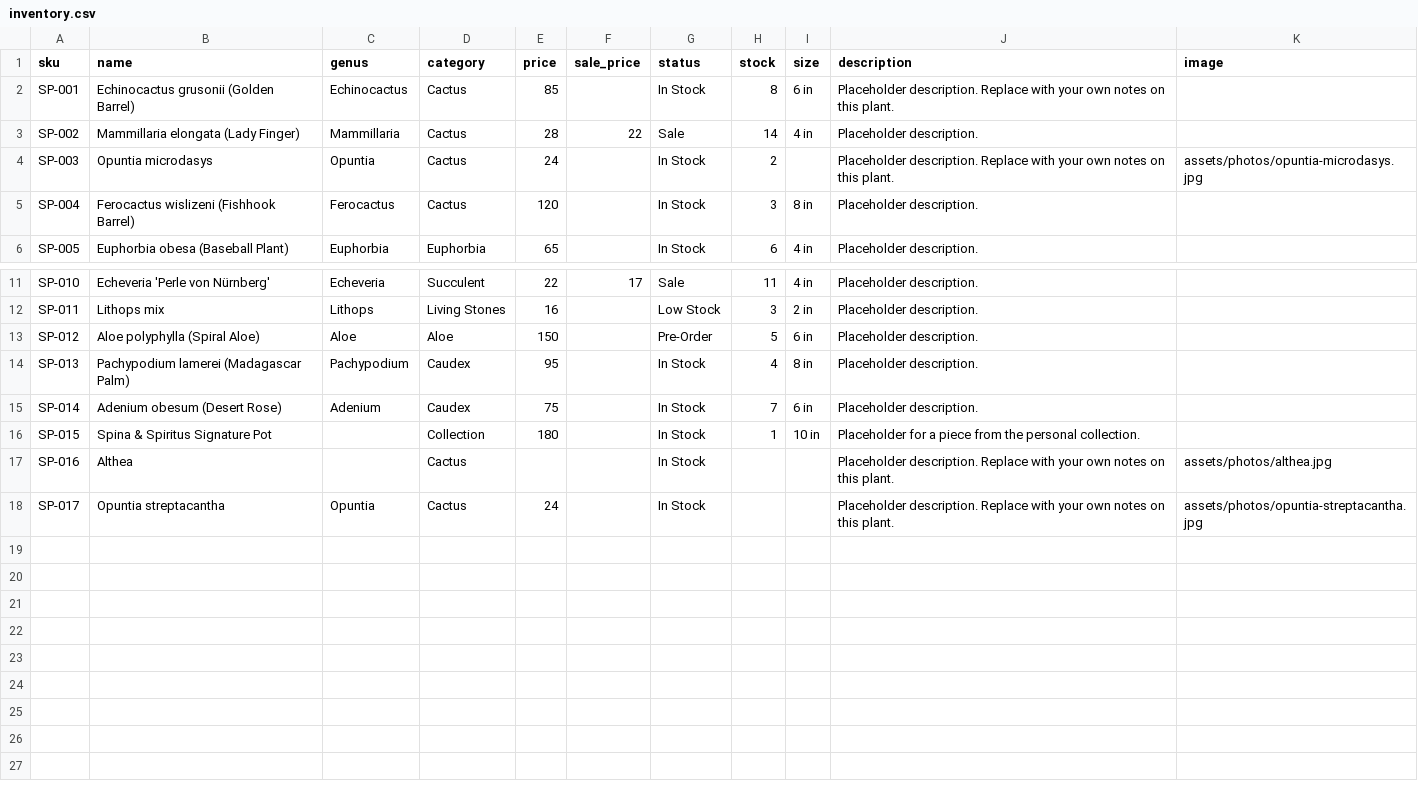
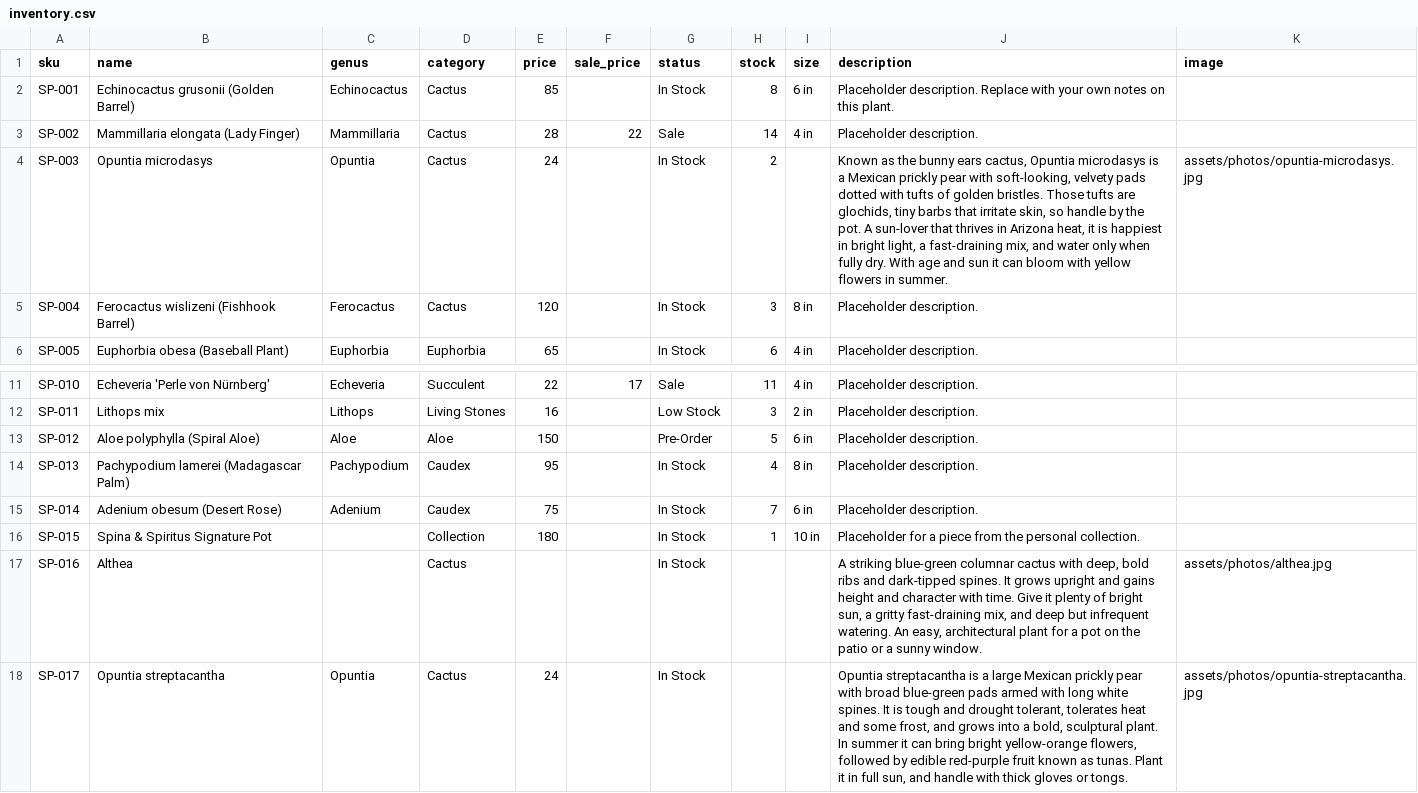
Before and after one commit to rumerlaw/sp-web, a CSV file: data/inventory.csv, drawn as a sheet; only a part is shown, gaps mark what is left out.

```diff
--- a/data/inventory.csv
+++ b/data/inventory.csv
@@ -3,3 +3,3 @@ SP-001,Echinocactus grusonii (Golden Barrel),Echinocactus,Cactus,85,,In Stock,8,
 SP-002,Mammillaria elongata (Lady Finger),Mammillaria,Cactus,28,22,Sale,14,4 in,Placeholder description.,
-SP-003,Opuntia microdasys,Opuntia,Cactus,24,,In Stock,2,,Placeholder description. Replace with your own notes on this plant.,assets/photos/opuntia-microdasys.jpg
+SP-003,Opuntia microdasys,Opuntia,Cactus,24,,In Stock,2,,"Known as the bunny ears cactus, Opuntia microdasys is a Mexican prickly pear with soft-looking, velvety pads dotted with tufts of golden bristles. Those tufts are glochids, tiny barbs that irritate skin, so handle by the pot. A sun-lover that thrives in Arizona heat, it is happiest in bright light, a fast-draining mix, and water only when fully dry. With age and sun it can bloom with yellow flowers in summer.",assets/photos/opuntia-microdasys.jpg
 SP-004,Ferocactus wislizeni (Fishhook Barrel),Ferocactus,Cactus,120,,In Stock,3,8 in,Placeholder description.,
@@ -16,3 +16,3 @@ SP-014,Adenium obesum (Desert Rose),Adenium,Caudex,75,,In Stock,7,6 in,Placehold
 SP-015,Spina & Spiritus Signature Pot,,Collection,180,,In Stock,1,10 in,Placeholder for a piece from the personal collection.,
-SP-016,Althea,,Cactus,,,In Stock,,,Placeholder description. Replace with your own notes on this plant.,assets/photos/althea.jpg
-SP-017,Opuntia streptacantha,Opuntia,Cactus,24,,In Stock,,,Placeholder description. Replace with your own notes on this plant.,assets/photos/opuntia-streptacantha.jpg
+SP-016,Althea,,Cactus,,,In Stock,,,"A striking blue-green columnar cactus with deep, bold ribs and dark-tipped spines. It grows upright and gains height and character with time. Give it plenty of bright sun, a gritty fast-draining mix, and deep but infrequent watering. An easy, architectural plant for a pot on the patio or a sunny window.",assets/photos/althea.jpg
+SP-017,Opuntia streptacantha,Opuntia,Cactus,24,,In Stock,,,"Opuntia streptacantha is a large Mexican prickly pear with broad blue-green pads armed with long white spines. It is tough and drought tolerant, tolerates heat and some frost, and grows into a bold, sculptural plant. In summer it can bring bright yellow-orange flowers, followed by edible red-purple fruit known as tunas. Plant it in full sun, and handle with thick gloves or tongs.",assets/photos/opuntia-streptacantha.jpg
```
